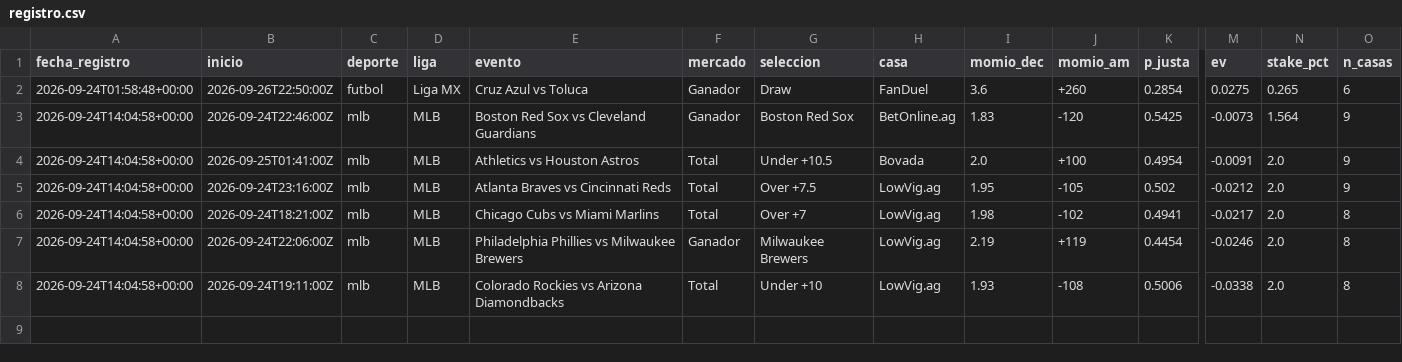
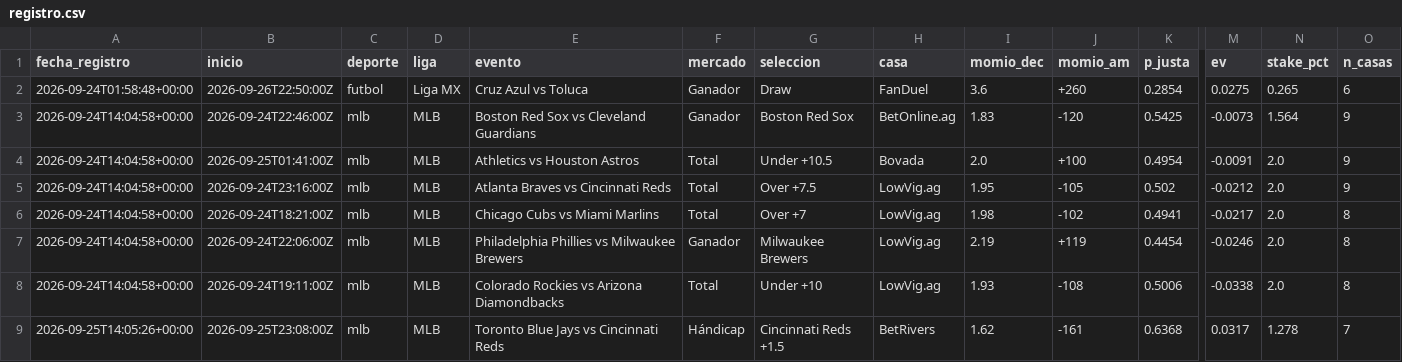
Before and after one commit to hectoralfonsog213-gif/pronosticos, a CSV file: datos/registro.csv, drawn as a sheet; only a part is shown, gaps mark what is left out; rows hold the shown columns only; the diff names each change by its address in the sheet, - before the commit and + after, or states it on an @@ line.

```diff
--- a/datos/registro.csv
+++ b/datos/registro.csv
+row 9: 2026-09-25T14:05:26+00:00 | 2026-09-25T23:08:00Z | mlb | MLB | Toronto Blue Jays vs Cincinnati Reds | Hándicap | Cincinnati Reds +1.5 | BetRivers | 1.62 | -161 | 0.6368 | 0.0317 | 1.278 | 7
```
Also changed, not shown: 5 other files.
